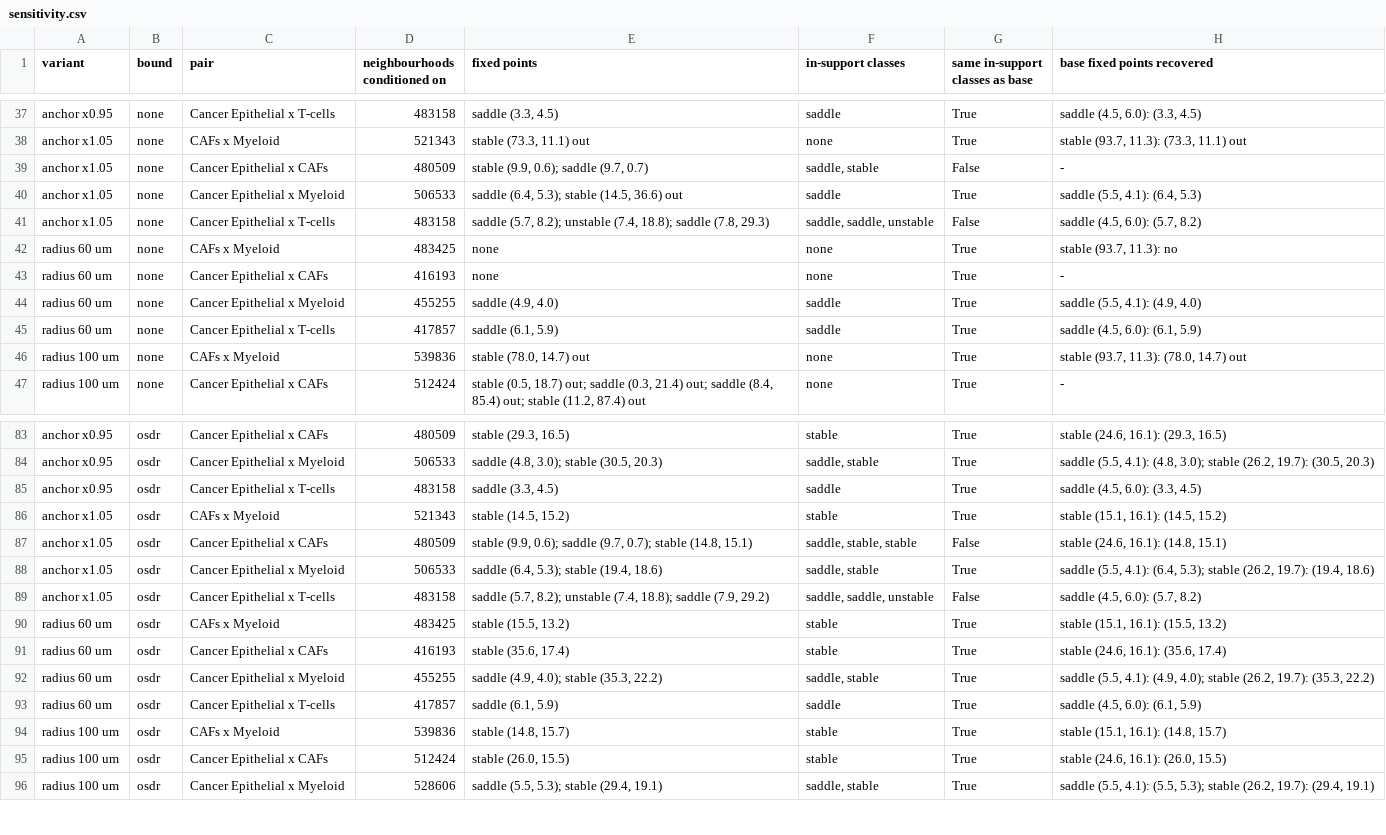
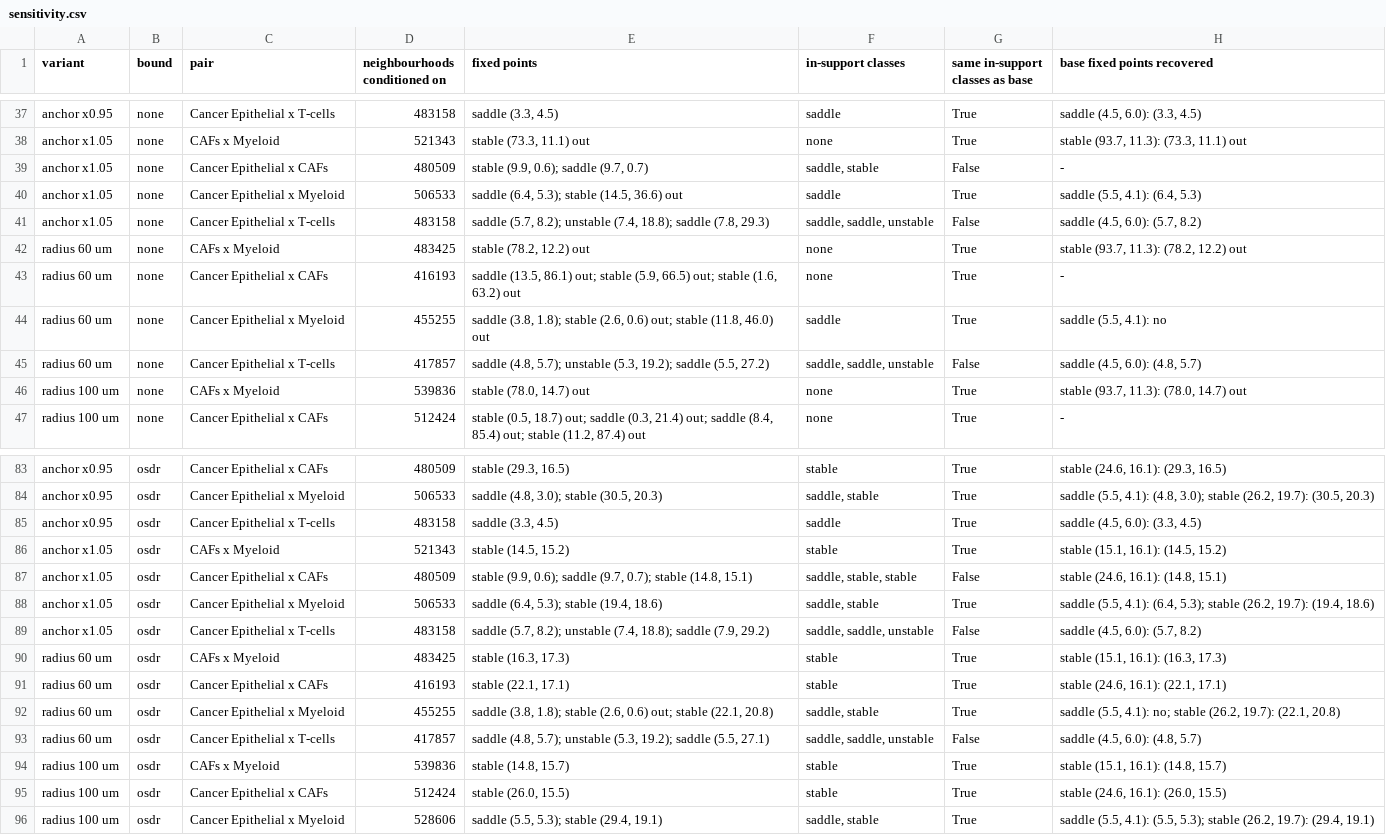
Before and after one commit to lachy01/Spatio-Temporal-Tissue-Dynamics, a CSV file: outputs/portrait/conditional_slices/sensitivity.csv, drawn as a sheet; only a part is shown, gaps mark what is left out.

```diff
--- a/outputs/portrait/conditional_slices/sensitivity.csv
+++ b/outputs/portrait/conditional_slices/sensitivity.csv
@@ -41,6 +41,6 @@ anchor x1.05,none,Cancer Epithelial x Myeloid,506533,"saddle (6.4, 5.3); stable
 anchor x1.05,none,Cancer Epithelial x T-cells,483158,"saddle (5.7, 8.2); unstable (7.4, 18.8); saddle (7.8, 29.3)","saddle, saddle, unstable",False,"saddle (4.5, 6.0): (5.7, 8.2)"
-radius 60 um,none,CAFs x Myeloid,483425,none,none,True,"stable (93.7, 11.3): no"
-radius 60 um,none,Cancer Epithelial x CAFs,416193,none,none,True,-
-radius 60 um,none,Cancer Epithelial x Myeloid,455255,"saddle (4.9, 4.0)",saddle,True,"saddle (5.5, 4.1): (4.9, 4.0)"
-radius 60 um,none,Cancer Epithelial x T-cells,417857,"saddle (6.1, 5.9)",saddle,True,"saddle (4.5, 6.0): (6.1, 5.9)"
+radius 60 um,none,CAFs x Myeloid,483425,"stable (78.2, 12.2) out",none,True,"stable (93.7, 11.3): (78.2, 12.2) out"
+radius 60 um,none,Cancer Epithelial x CAFs,416193,"saddle (13.5, 86.1) out; stable (5.9, 66.5) out; stable (1.6, 63.2) out",none,True,-
+radius 60 um,none,Cancer Epithelial x Myeloid,455255,"saddle (3.8, 1.8); stable (2.6, 0.6) out; stable (11.8, 46.0) out",saddle,True,"saddle (5.5, 4.1): no"
+radius 60 um,none,Cancer Epithelial x T-cells,417857,"saddle (4.8, 5.7); unstable (5.3, 19.2); saddle (5.5, 27.2)","saddle, saddle, unstable",False,"saddle (4.5, 6.0): (4.8, 5.7)"
 radius 100 um,none,CAFs x Myeloid,539836,"stable (78.0, 14.7) out",none,True,"stable (93.7, 11.3): (78.0, 14.7) out"
@@ -89,6 +89,6 @@ anchor x1.05,osdr,Cancer Epithelial x Myeloid,506533,"saddle (6.4, 5.3); stable
 anchor x1.05,osdr,Cancer Epithelial x T-cells,483158,"saddle (5.7, 8.2); unstable (7.4, 18.8); saddle (7.9, 29.2)","saddle, saddle, unstable",False,"saddle (4.5, 6.0): (5.7, 8.2)"
-radius 60 um,osdr,CAFs x Myeloid,483425,"stable (15.5, 13.2)",stable,True,"stable (15.1, 16.1): (15.5, 13.2)"
-radius 60 um,osdr,Cancer Epithelial x CAFs,416193,"stable (35.6, 17.4)",stable,True,"stable (24.6, 16.1): (35.6, 17.4)"
-radius 60 um,osdr,Cancer Epithelial x Myeloid,455255,"saddle (4.9, 4.0); stable (35.3, 22.2)","saddle, stable",True,"saddle (5.5, 4.1): (4.9, 4.0); stable (26.2, 19.7): (35.3, 22.2)"
-radius 60 um,osdr,Cancer Epithelial x T-cells,417857,"saddle (6.1, 5.9)",saddle,True,"saddle (4.5, 6.0): (6.1, 5.9)"
+radius 60 um,osdr,CAFs x Myeloid,483425,"stable (16.3, 17.3)",stable,True,"stable (15.1, 16.1): (16.3, 17.3)"
+radius 60 um,osdr,Cancer Epithelial x CAFs,416193,"stable (22.1, 17.1)",stable,True,"stable (24.6, 16.1): (22.1, 17.1)"
+radius 60 um,osdr,Cancer Epithelial x Myeloid,455255,"saddle (3.8, 1.8); stable (2.6, 0.6) out; stable (22.1, 20.8)","saddle, stable",True,"saddle (5.5, 4.1): no; stable (26.2, 19.7): (22.1, 20.8)"
+radius 60 um,osdr,Cancer Epithelial x T-cells,417857,"saddle (4.8, 5.7); unstable (5.3, 19.2); saddle (5.5, 27.1)","saddle, saddle, unstable",False,"saddle (4.5, 6.0): (4.8, 5.7)"
 radius 100 um,osdr,CAFs x Myeloid,539836,"stable (14.8, 15.7)",stable,True,"stable (15.1, 16.1): (14.8, 15.7)"
```
Also changed, not shown: 3 other files.
